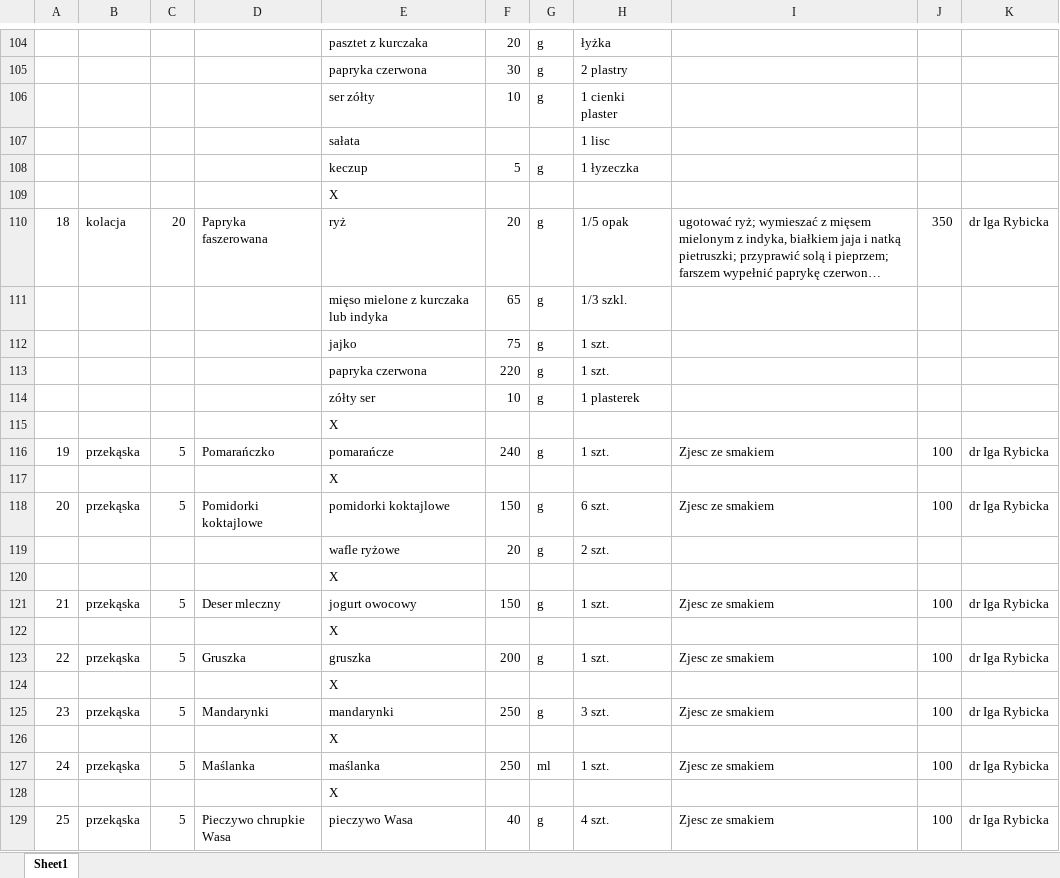
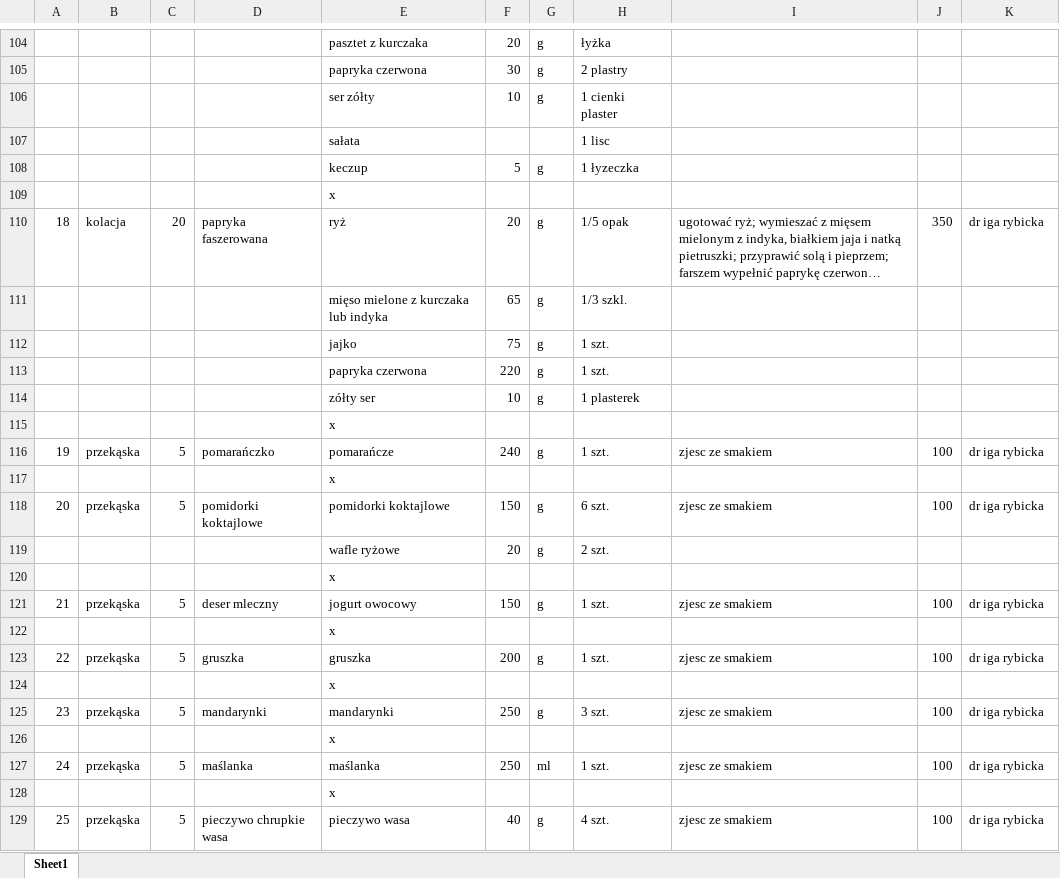
Before and after one commit to EatMeAll/EatMeAll, an Excel workbook: Docker/excel/jadlospis2.xlsx, sheet Sheet1, drawn as a sheet; only a part is shown, gaps mark what is left out; long unchanged cells end in …; values as stored, in another font and other column widths than the file's, no cell formats; the diff covers the shown part only; the diff names each change by its address in the sheet, - before the commit and + after, or states it on an @@ line.

Commit message:
1# refactor excel to lower case

```diff
--- a/Docker/excel/jadlospis2.xlsx (sheet Sheet1)
+++ b/Docker/excel/jadlospis2.xlsx (sheet Sheet1)
-E109: X
+E109: x
-D110: Papryka faszerowana
+D110: papryka faszerowana
-K110: dr Iga Rybicka
+K110: dr iga rybicka
-E115: X
+E115: x
-D116: Pomarańczko
+D116: pomarańczko
-I116: Zjesc ze smakiem
+I116: zjesc ze smakiem
-K116: dr Iga Rybicka
+K116: dr iga rybicka
-E117: X
+E117: x
-D118: Pomidorki koktajlowe
+D118: pomidorki koktajlowe
-I118: Zjesc ze smakiem
+I118: zjesc ze smakiem
-K118: dr Iga Rybicka
+K118: dr iga rybicka
-E120: X
+E120: x
-D121: Deser mleczny
+D121: deser mleczny
-I121: Zjesc ze smakiem
+I121: zjesc ze smakiem
-K121: dr Iga Rybicka
+K121: dr iga rybicka
-E122: X
+E122: x
-D123: Gruszka
+D123: gruszka
-I123: Zjesc ze smakiem
+I123: zjesc ze smakiem
-K123: dr Iga Rybicka
+K123: dr iga rybicka
-E124: X
+E124: x
-D125: Mandarynki
+D125: mandarynki
-I125: Zjesc ze smakiem
+I125: zjesc ze smakiem
-K125: dr Iga Rybicka
+K125: dr iga rybicka
-E126: X
+E126: x
-D127: Maślanka
+D127: maślanka
-I127: Zjesc ze smakiem
+I127: zjesc ze smakiem
-K127: dr Iga Rybicka
+K127: dr iga rybicka
-E128: X
+E128: x
-D129: Pieczywo chrupkie Wasa
+D129: pieczywo chrupkie wasa
-E129: pieczywo Wasa
+E129: pieczywo wasa
-I129: Zjesc ze smakiem
+I129: zjesc ze smakiem
-K129: dr Iga Rybicka
+K129: dr iga rybicka
```
Also changed, not shown: 366 edited cells elsewhere in this sheet, cell formats.
